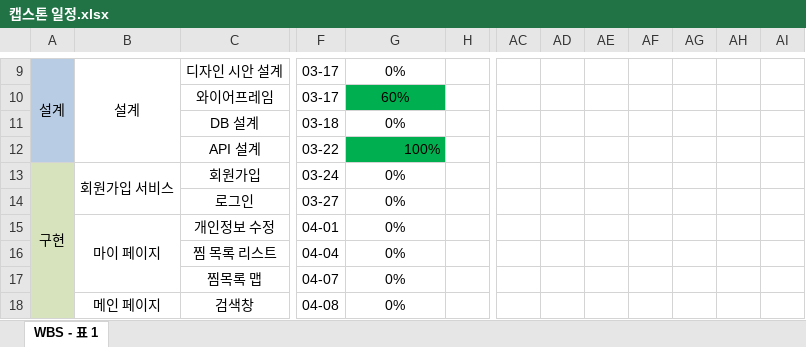
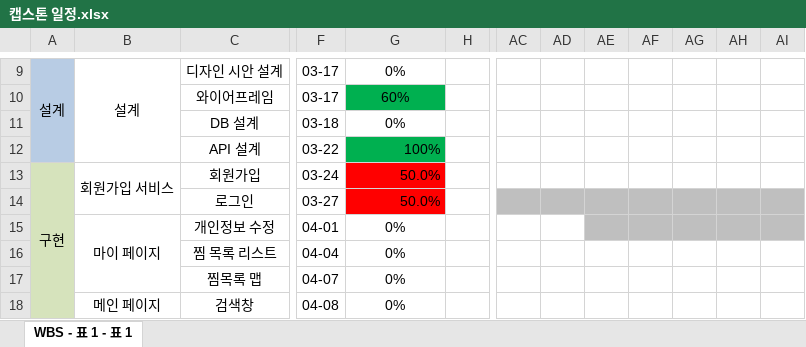
Before and after one commit to Capstone-Awesome-Place-Team/Documents, an Excel workbook: 캡스톤 일정.xlsx, sheet WBS - 표 1 - 표 1, drawn as a sheet; only a part is shown, gaps mark what is left out; values as stored, in another font and other column widths than the file's, no borders; charts and pictures not drawn; the diff names each change by its address in the sheet, - before the commit and + after, or states it on an @@ line.

Commit message:
로그인/회원가입 구현 일정 수정

```diff
--- a/캡스톤 일정.xlsx (sheet WBS - 표 1 - 표 1)
+++ b/캡스톤 일정.xlsx (sheet WBS - 표 1 - 표 1)
-sheet tab: WBS - 표 1
+sheet tab: WBS - 표 1 - 표 1
-G13:G14: 0%
+G13:G14: 50.0%
@@ G13:G14 fill: none → #FF0000, alignment: center → right @@
-AC14:AI14 fill: none
+AC14:AI14 fill: #BFBFBF
-AE15:AI15 fill: none
+AE15:AI15 fill: #BFBFBF
```
